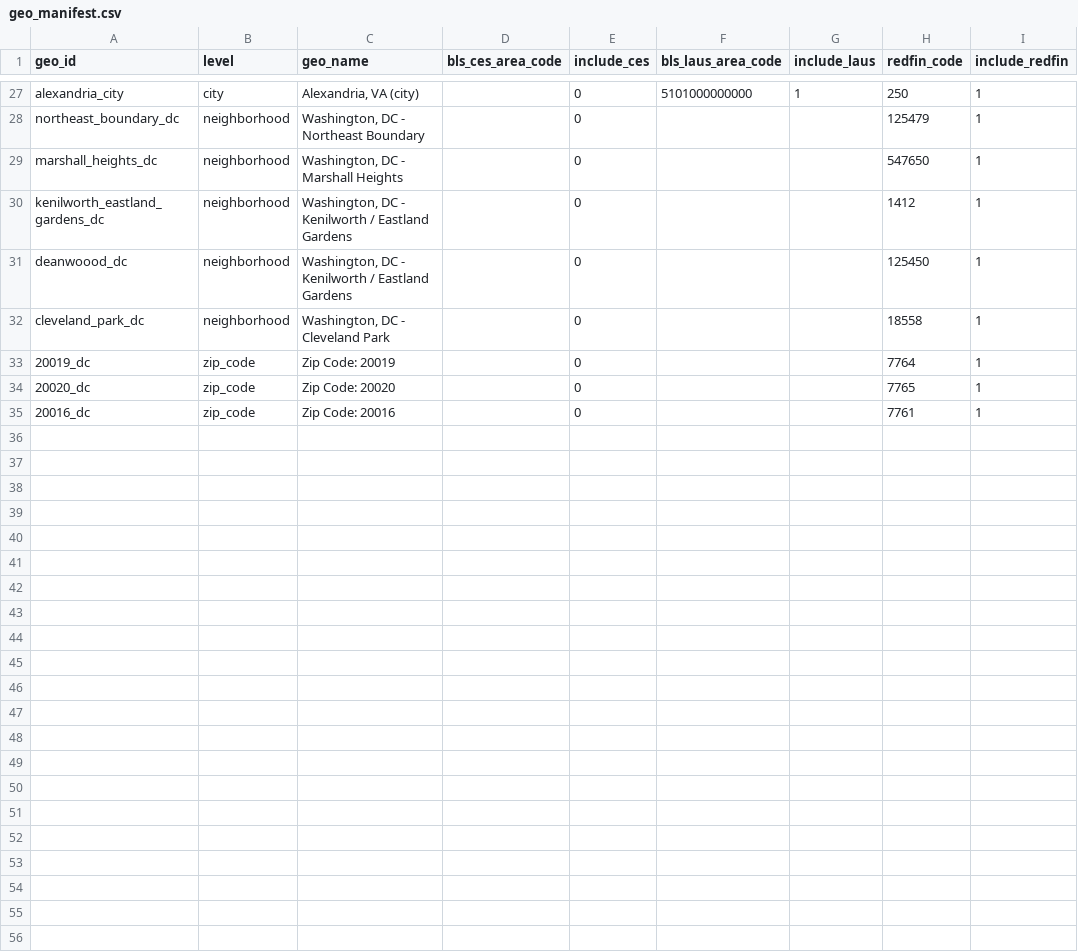
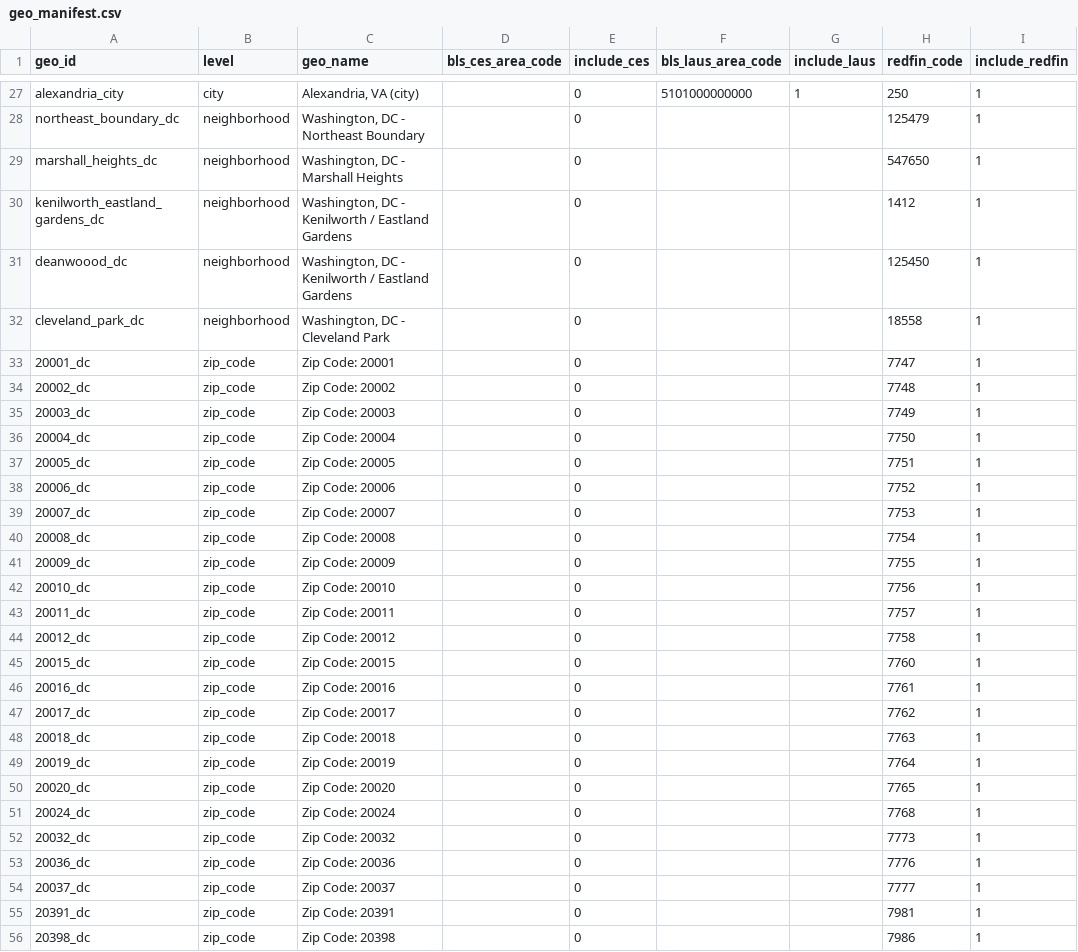
Before and after one commit to chineduezebuiroh/realestate-intel, a CSV file: config/geo_manifest.csv, drawn as a sheet; only a part is shown, gaps mark what is left out; addresses are those after the commit; rows hold the shown columns only; the diff names each change by its address in the sheet, - before the commit and + after, or states it on an @@ line.

Commit message:
Update geo_manifest.csv

```diff
--- a/config/geo_manifest.csv
+++ b/config/geo_manifest.csv
+row 33: 20001_dc | zip_code | Zip Code: 20001 |  | 0 |  |  | 7747 | 1
+row 34: 20002_dc | zip_code | Zip Code: 20002 |  | 0 |  |  | 7748 | 1
+row 35: 20003_dc | zip_code | Zip Code: 20003 |  | 0 |  |  | 7749 | 1
+row 36: 20004_dc | zip_code | Zip Code: 20004 |  | 0 |  |  | 7750 | 1
+row 37: 20005_dc | zip_code | Zip Code: 20005 |  | 0 |  |  | 7751 | 1
+row 38: 20006_dc | zip_code | Zip Code: 20006 |  | 0 |  |  | 7752 | 1
+row 39: 20007_dc | zip_code | Zip Code: 20007 |  | 0 |  |  | 7753 | 1
+row 40: 20008_dc | zip_code | Zip Code: 20008 |  | 0 |  |  | 7754 | 1
+row 41: 20009_dc | zip_code | Zip Code: 20009 |  | 0 |  |  | 7755 | 1
+row 42: 20010_dc | zip_code | Zip Code: 20010 |  | 0 |  |  | 7756 | 1
+row 43: 20011_dc | zip_code | Zip Code: 20011 |  | 0 |  |  | 7757 | 1
+row 44: 20012_dc | zip_code | Zip Code: 20012 |  | 0 |  |  | 7758 | 1
+row 45: 20015_dc | zip_code | Zip Code: 20015 |  | 0 |  |  | 7760 | 1
+row 46: 20016_dc | zip_code | Zip Code: 20016 |  | 0 |  |  | 7761 | 1
+row 47: 20017_dc | zip_code | Zip Code: 20017 |  | 0 |  |  | 7762 | 1
+row 48: 20018_dc | zip_code | Zip Code: 20018 |  | 0 |  |  | 7763 | 1
+row 51: 20024_dc | zip_code | Zip Code: 20024 |  | 0 |  |  | 7768 | 1
+row 52: 20032_dc | zip_code | Zip Code: 20032 |  | 0 |  |  | 7773 | 1
-A53 (geo_id): 20016_dc
+A53 (geo_id): 20036_dc
-C53 (geo_name): Zip Code: 20016
+C53 (geo_name): Zip Code: 20036
-H53 (redfin_code): 7761
+H53 (redfin_code): 7776
+row 54: 20037_dc | zip_code | Zip Code: 20037 |  | 0 |  |  | 7777 | 1
+row 55: 20391_dc | zip_code | Zip Code: 20391 |  | 0 |  |  | 7981 | 1
+row 56: 20398_dc | zip_code | Zip Code: 20398 |  | 0 |  |  | 7986 | 1
```
